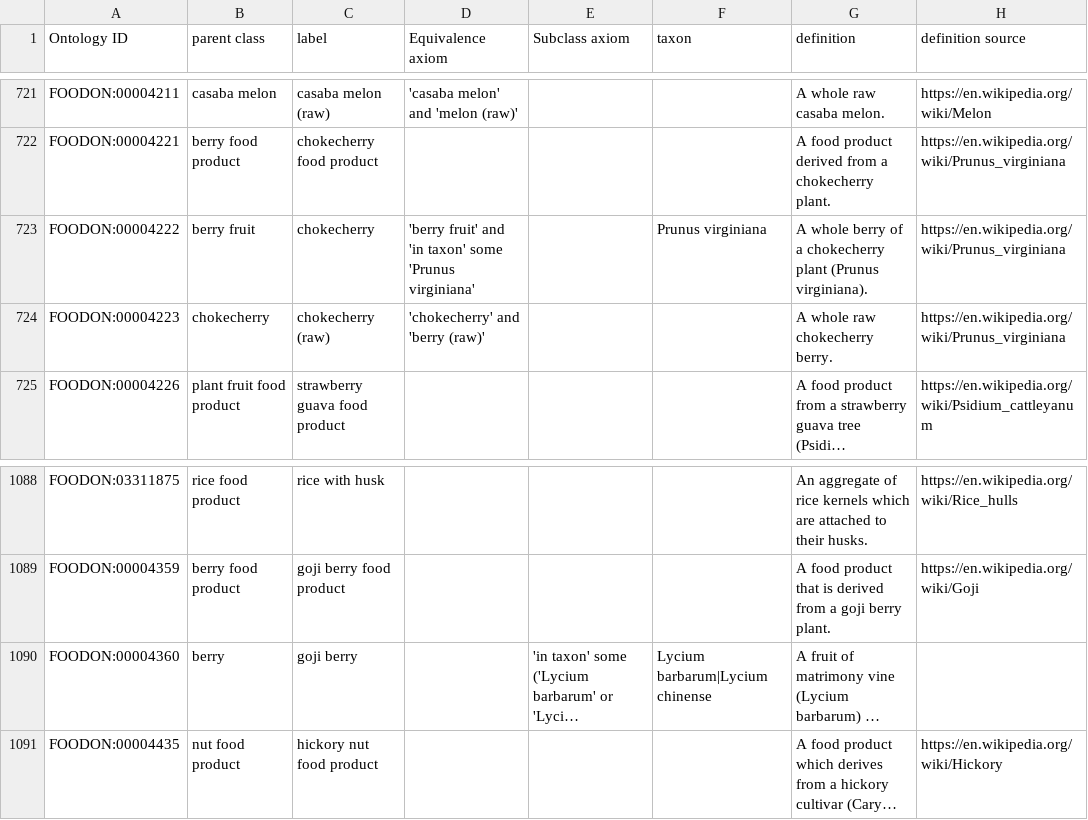
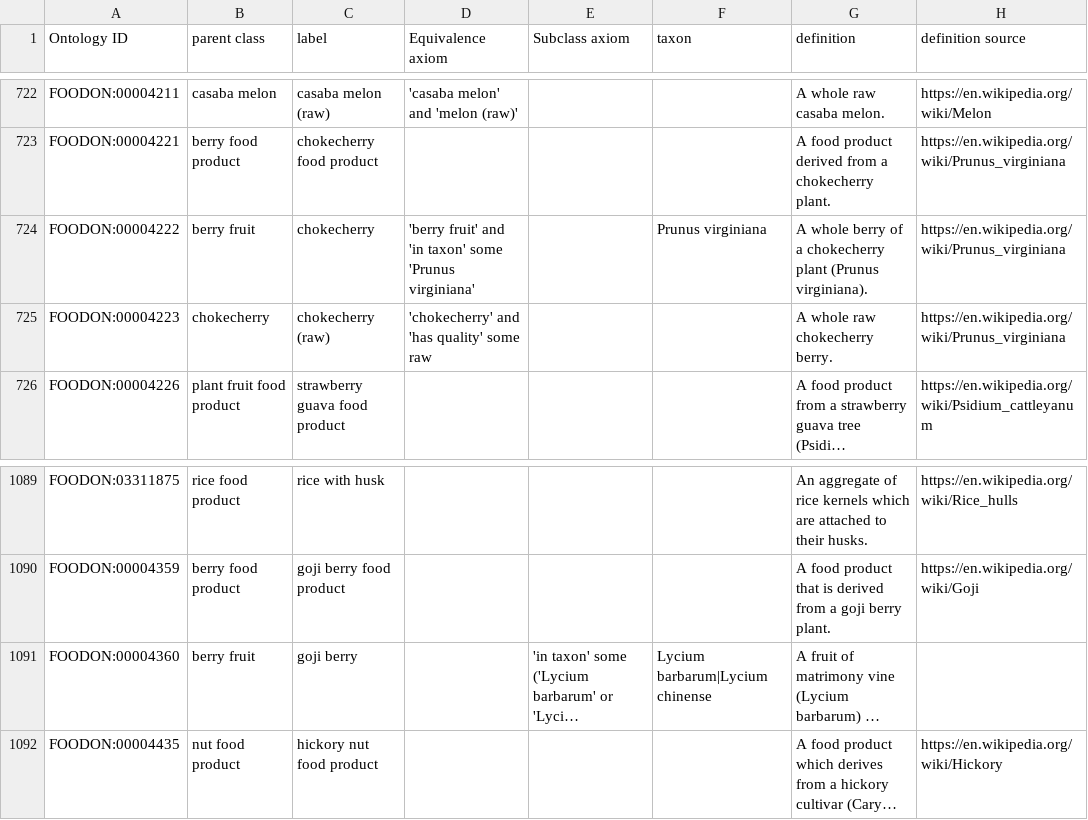
Before and after one commit to FoodOntology/foodon, a TSV file: src/templates/robot_plant_parts.tsv, drawn as a sheet; only a part is shown, gaps mark what is left out; long unchanged cells end in …; addresses are those after the commit; the diff covers the shown part only; the diff names each change by its address in the sheet, - before the commit and + after, or states it on an @@ line.

```diff
--- a/src/templates/robot_plant_parts.tsv
+++ b/src/templates/robot_plant_parts.tsv
-D725 (Equivalence axiom): 'chokecherry' and 'berry (raw)'
+D725 (Equivalence axiom): 'chokecherry' and 'has quality' some raw
-B1091 (parent class): berry
+B1091 (parent class): berry fruit
```
Also changed, not shown: 1 added row and 7 edited cells elsewhere in this file, src/templates/robot_meat_cuts.tsv, src/templates/robot_seafood.tsv.
